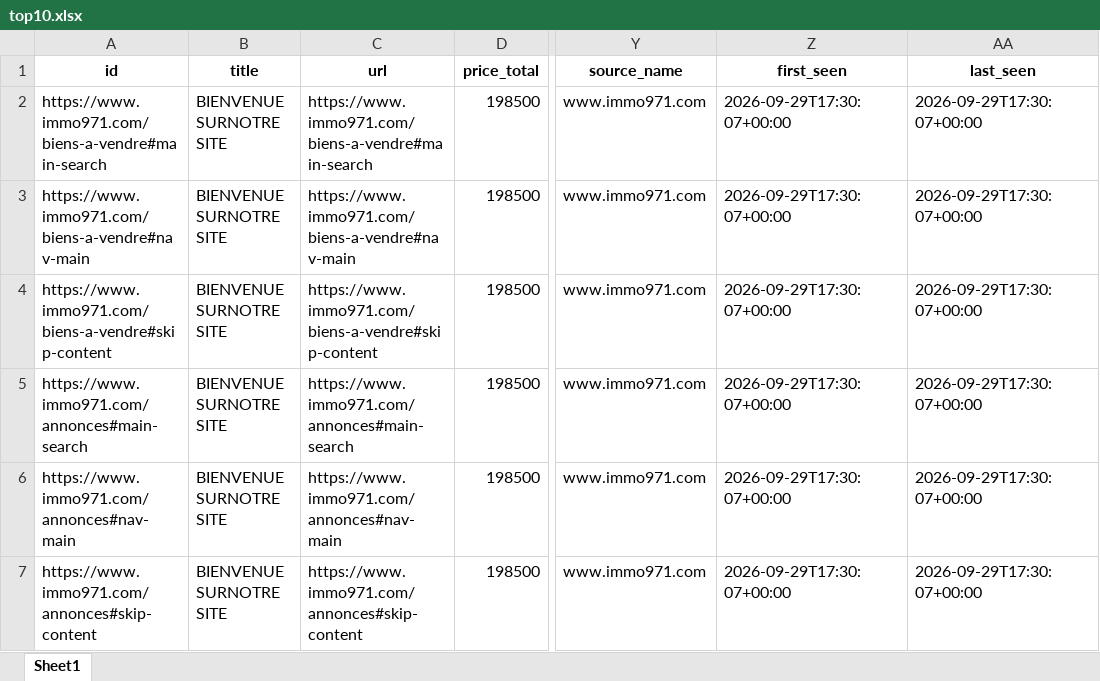
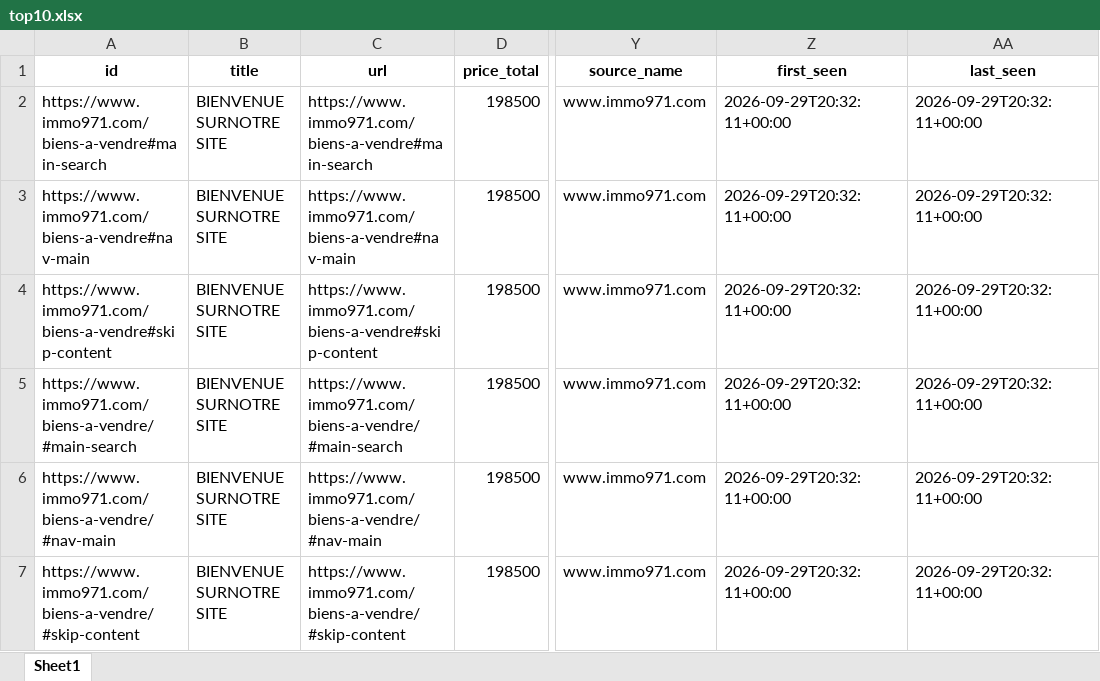
Before and after one commit to Zia971/immo-opportunit-s, an Excel workbook: output/top10.xlsx, sheet Sheet1, drawn as a sheet; only a part is shown, gaps mark what is left out; values as stored, in another font and other column widths than the file's, no borders; the diff names each change by its address in the sheet, - before the commit and + after, or states it on an @@ line.

Commit message:
update outputs

```diff
--- a/output/top10.xlsx (sheet Sheet1)
+++ b/output/top10.xlsx (sheet Sheet1)
-Z2:Z7 (first_seen): 2026-09-29T17:30:07+00:00
+Z2:Z7 (first_seen): 2026-09-29T20:32:11+00:00
-AA2:AA7 (last_seen): 2026-09-29T17:30:07+00:00
+AA2:AA7 (last_seen): 2026-09-29T20:32:11+00:00
-A5 (id): https://www.immo971.com/annonces#main-search
+A5 (id): https://www.immo971.com/biens-a-vendre/#main-search
-C5 (url): https://www.immo971.com/annonces#main-search
+C5 (url): https://www.immo971.com/biens-a-vendre/#main-search
-A6 (id): https://www.immo971.com/annonces#nav-main
+A6 (id): https://www.immo971.com/biens-a-vendre/#nav-main
-C6 (url): https://www.immo971.com/annonces#nav-main
+C6 (url): https://www.immo971.com/biens-a-vendre/#nav-main
-A7 (id): https://www.immo971.com/annonces#skip-content
+A7 (id): https://www.immo971.com/biens-a-vendre/#skip-content
-C7 (url): https://www.immo971.com/annonces#skip-content
+C7 (url): https://www.immo971.com/biens-a-vendre/#skip-content
```
